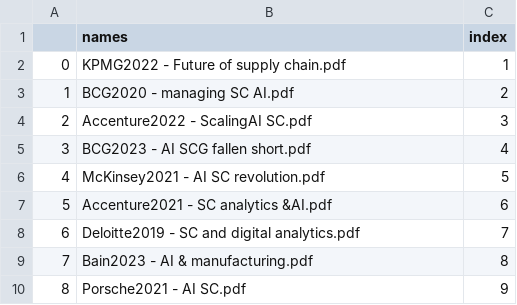
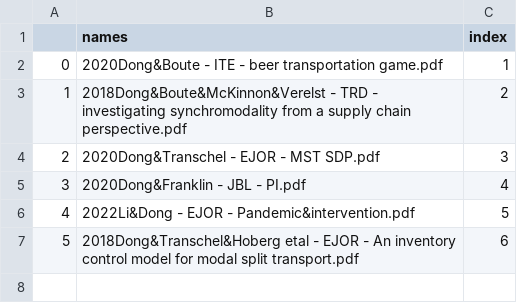
Before and after one commit to kushal-10/chatllms, a CSV file: mapping.csv, drawn as a sheet.

```diff
--- a/mapping.csv
+++ b/mapping.csv
@@ -1,10 +1,7 @@
 ,names,index
-0,KPMG2022 - Future of supply chain.pdf,1
-1,BCG2020 - managing SC AI.pdf,2
-2,Accenture2022 - ScalingAI SC.pdf,3
-3,BCG2023 - AI SCG fallen short.pdf,4
-4,McKinsey2021 - AI SC revolution.pdf,5
-5,Accenture2021 - SC analytics &AI.pdf,6
-6,Deloitte2019 - SC and digital analytics.pdf,7
-7,Bain2023 - AI & manufacturing.pdf,8
-8,Porsche2021 - AI SC.pdf,9
+0,2020Dong&Boute - ITE - beer transportation game.pdf,1
+1,2018Dong&Boute&McKinnon&Verelst - TRD - investigating synchromodality from a supply chain perspective.pdf,2
+2,2020Dong&Transchel - EJOR - MST SDP.pdf,3
+3,2020Dong&Franklin - JBL - PI.pdf,4
+4,2022Li&Dong - EJOR - Pandemic&intervention.pdf,5
+5,2018Dong&Transchel&Hoberg etal - EJOR - An inventory control model for modal split transport.pdf,6
```
Also changed, not shown: 35 other files.
